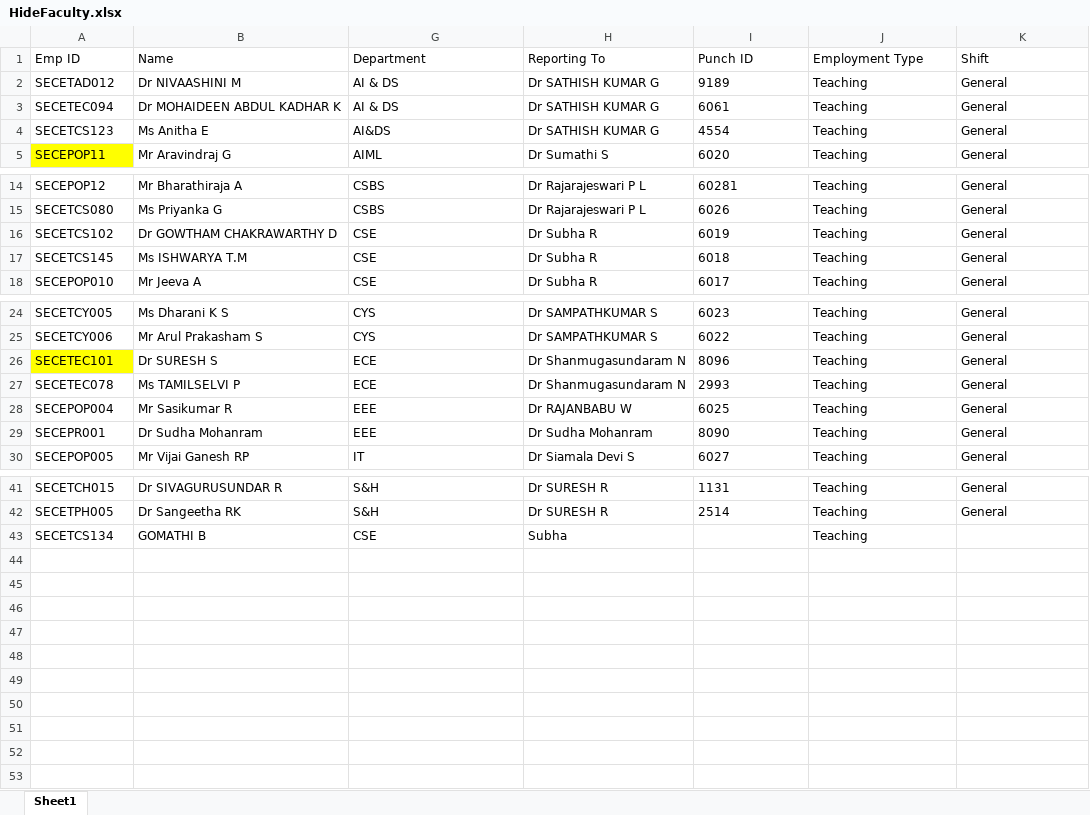
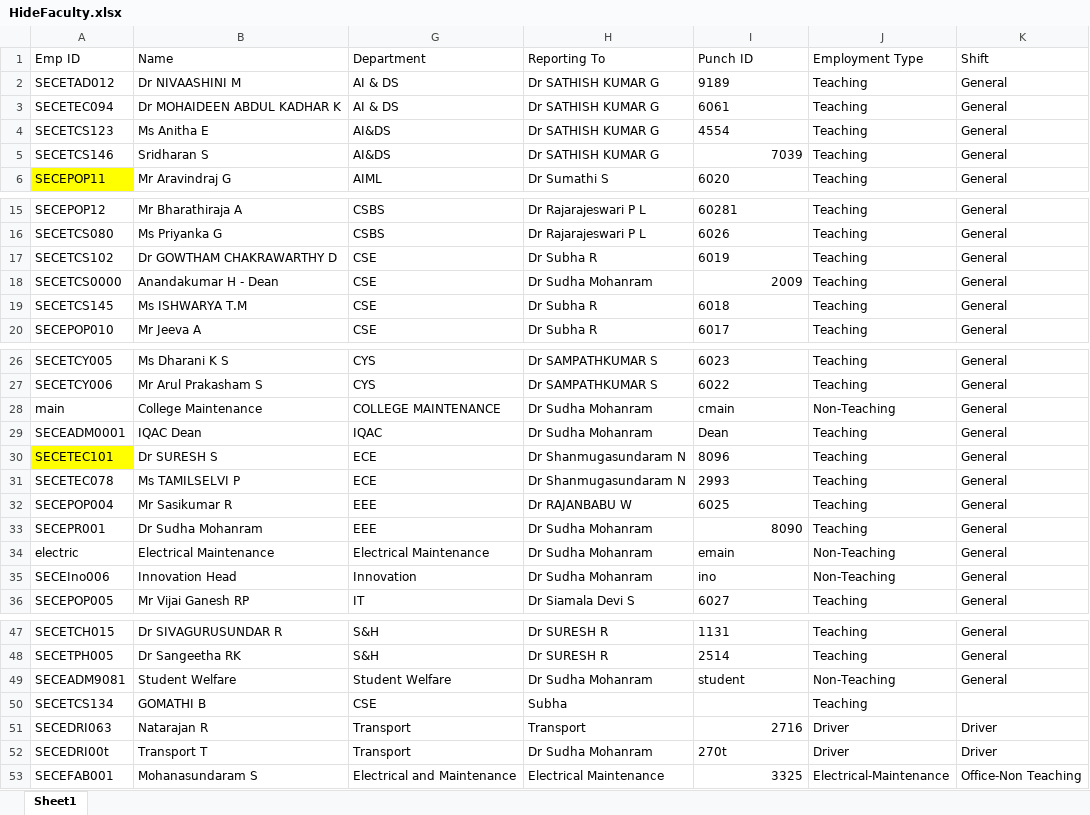
Before and after one commit to DevByNishanth/HRMS-client-2.0, an Excel workbook: public/HideFaculty.xlsx, sheet Sheet1, drawn as a sheet; only a part is shown, gaps mark what is left out; values as stored, in another font and other column widths than the file's, no borders; charts and pictures not drawn; addresses are those after the commit; the diff names each change by its address in the sheet, - before the commit and + after, or states it on an @@ line.

```diff
--- a/public/HideFaculty.xlsx (sheet Sheet1)
+++ b/public/HideFaculty.xlsx (sheet Sheet1)
+row 5: SECETCS146 | Sridharan S | AI&DS | Dr SATHISH KUMAR G | 7039 | Teaching | General
+row 18: SECETCS0000 | Anandakumar H - Dean | CSE | Dr Sudha Mohanram | 2009 | Teaching | General
+row 28: main | College Maintenance | COLLEGE MAINTENANCE | Dr Sudha Mohanram | cmain | Non-Teaching | General
+row 29: SECEADM0001 | IQAC Dean | IQAC | Dr Sudha Mohanram | Dean | Teaching | General
-I33 alignment: left
+I33 alignment: right
+row 34: electric | Electrical Maintenance | Electrical Maintenance | Dr Sudha Mohanram | emain | Non-Teaching | General
+row 35: SECEIno006 | Innovation Head | Innovation | Dr Sudha Mohanram | ino | Non-Teaching | General
+row 49: SECEADM9081 | Student Welfare | Student Welfare | Dr Sudha Mohanram | student | Non-Teaching | General
+row 51: SECEDRI063 | Natarajan R | Transport | Transport | 2716 | Driver | Driver
+row 52: SECEDRI00t | Transport T | Transport | Dr Sudha Mohanram | 270t | Driver | Driver
+row 53: SECEFAB001 | Mohanasundaram S | Electrical and Maintenance | Electrical Maintenance | 3325 | Electrical-Maintenance | Office-Non Teaching
```
Also changed, not shown: hidden cells, public/excluded-faculty.xlsx.
